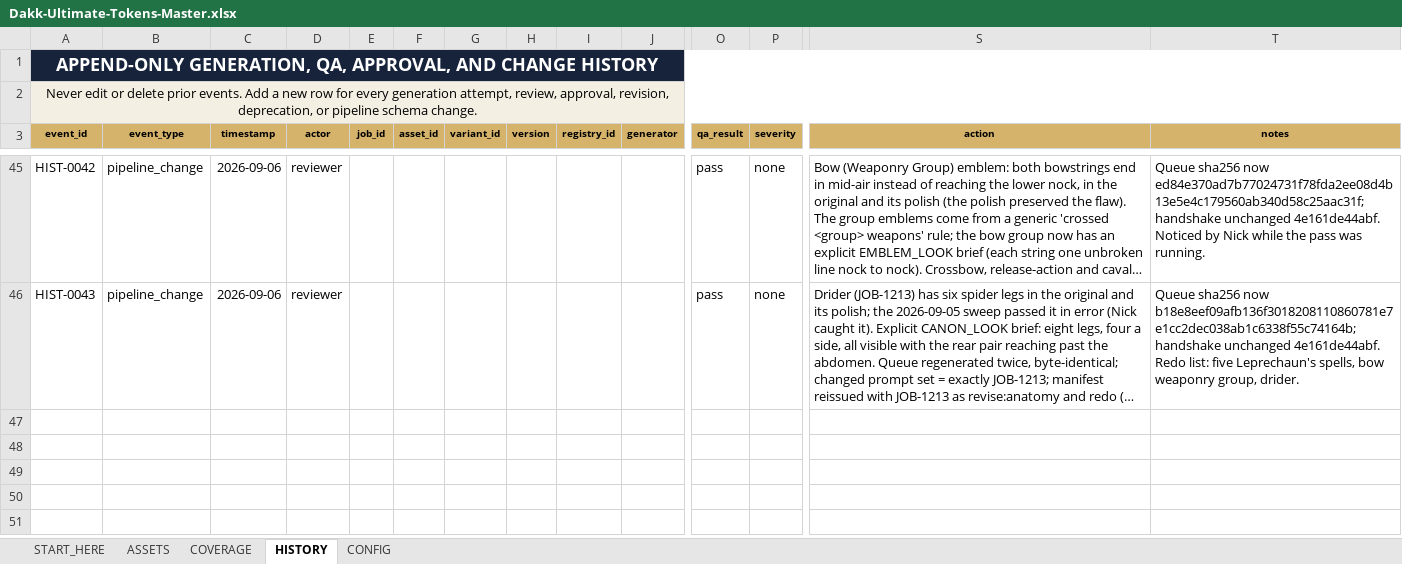
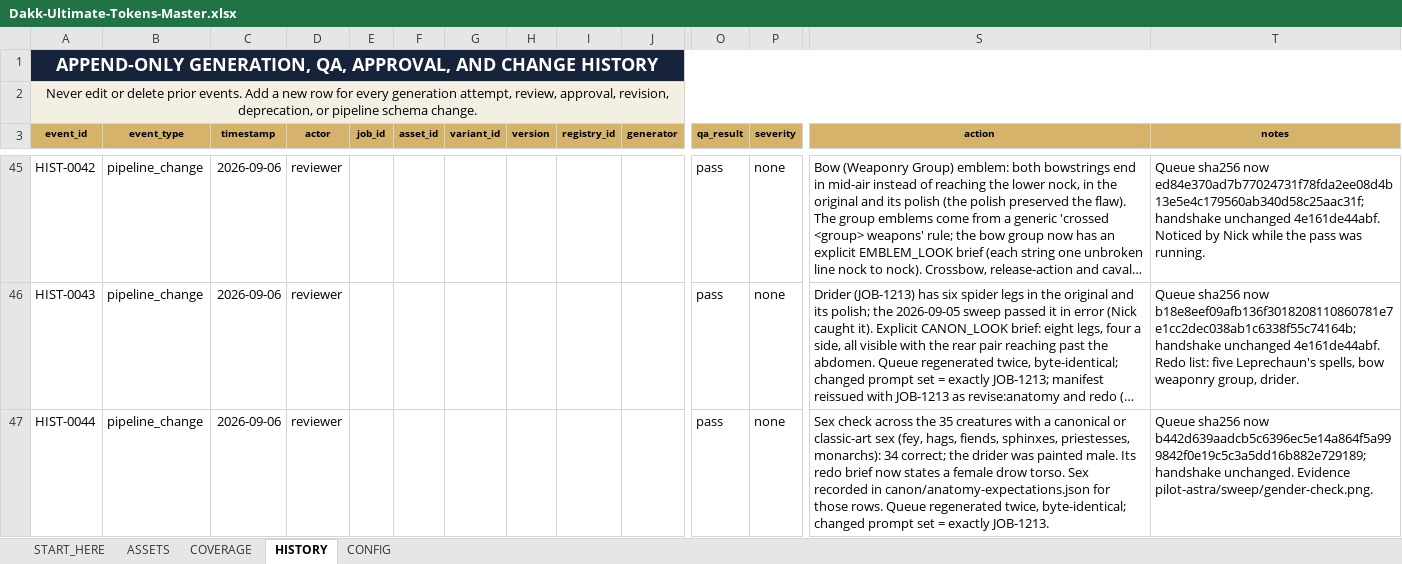
Before and after one commit to TheDakk/Dakks-Ultimate-Tokens, an Excel workbook: upload/Dakk-Ultimate-Tokens-Master.xlsx, sheet HISTORY, drawn as a sheet; only a part is shown, gaps mark what is left out; long unchanged cells end in …; values as stored, in another font and other column widths than the file's, no borders; table styles not drawn; rows hold the shown columns only; the diff names each change by its address in the sheet, - before the commit and + after, or states it on an @@ line.

```diff
--- a/upload/Dakk-Ultimate-Tokens-Master.xlsx (sheet HISTORY)
+++ b/upload/Dakk-Ultimate-Tokens-Master.xlsx (sheet HISTORY)
+row 47: HIST-0044 | pipeline_change | 2026-09-06 | reviewer |  |  |  |  |  |  | pass | none | Sex check across the 35 creatures with a canonical or classic-art sex (fey, hags, fiends, sphinxes, priestesses, monarchs): 34 correct; the drider was painted male. Its redo brief now states a female drow torso. Sex recorded in canon/anatomy-expectations.json for those rows. Queue regenerated twice, byte-identical; changed prompt set = exactly JOB-1213. | Queue sha256 now b442d639aadcb5c6396ec5e14a864f5a999842f0e19c5c3a5dd16b882e729189; handshake unchanged. Evidence pilot-astra/sweep/gender-check.png.
```
Also changed, not shown: sheet ASSETS, 5 other files.
